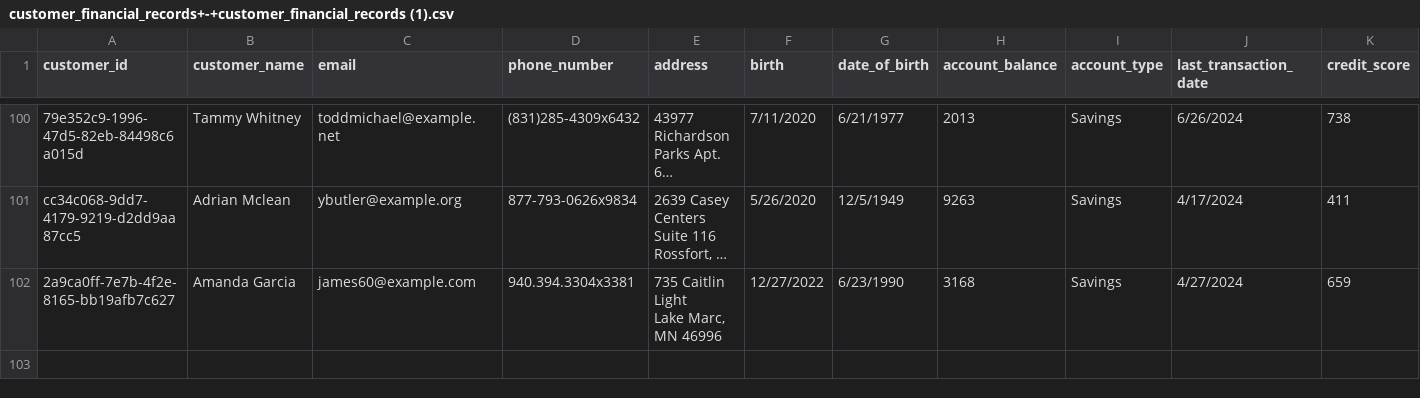
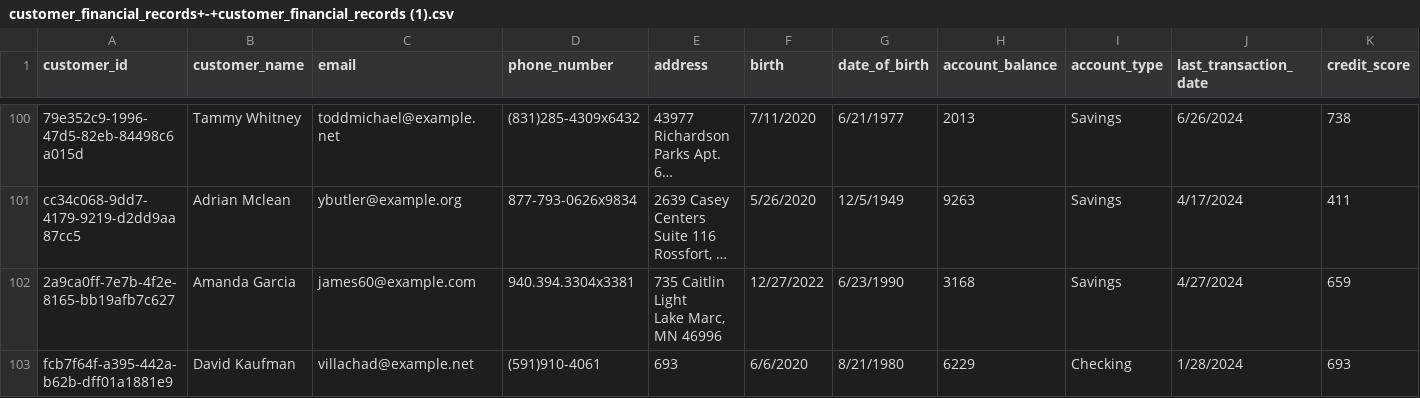
Before and after one commit to margi30/AI-Hellucination, a CSV file: customer_financial_records+-+customer_financial_records (1).csv, drawn as a sheet; only a part is shown, gaps mark what is left out; long unchanged cells end in …; the diff names each change by its address in the sheet, - before the commit and + after, or states it on an @@ line.

```diff
--- a/customer_financial_records+-+customer_financial_records (1).csv
+++ b/customer_financial_records+-+customer_financial_records (1).csv
+row 103: fcb7f64f-a395-442a-b62b-dff01a1881e9 | David Kaufman | villachad@example.net | (591)910-4061 | 693 | 6/6/2020 | 8/21/1980 | 6229 | Checking | 1/28/2024 | 693
```
Also changed, not shown: unique_prompt_response.csv.
